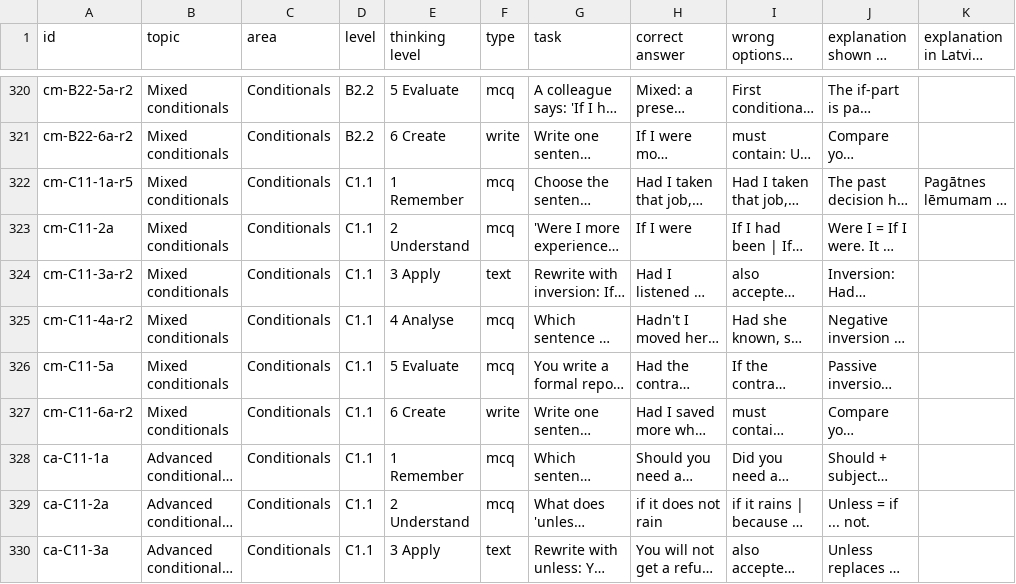
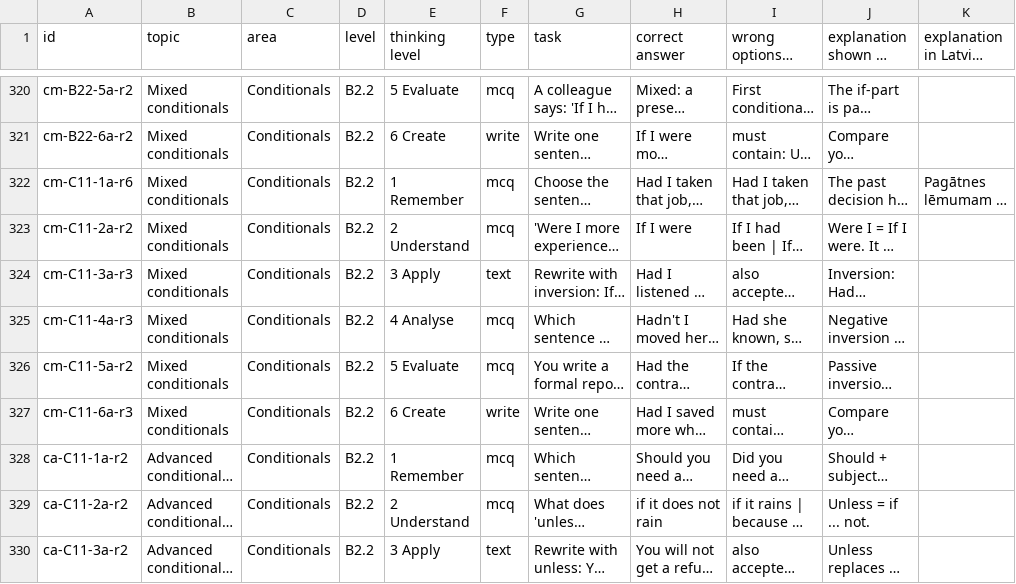
Before and after one commit to inga-cmyk/englishfever, a CSV file: docs/practice-question-bank-review.csv, drawn as a sheet; only a part is shown, gaps mark what is left out; long unchanged cells end in …; the diff covers the shown part only; the diff names each change by its address in the sheet, - before the commit and + after, or states it on an @@ line.

```diff
--- a/docs/practice-question-bank-review.csv
+++ b/docs/practice-question-bank-review.csv
-A322 (id): cm-C11-1a-r5
+A322 (id): cm-C11-1a-r6
-D322:D330 (level): C1.1
+D322:D330 (level): B2.2
-A323 (id): cm-C11-2a
+A323 (id): cm-C11-2a-r2
-A324 (id): cm-C11-3a-r2
+A324 (id): cm-C11-3a-r3
-A325 (id): cm-C11-4a-r2
+A325 (id): cm-C11-4a-r3
-A326 (id): cm-C11-5a
+A326 (id): cm-C11-5a-r2
-A327 (id): cm-C11-6a-r2
+A327 (id): cm-C11-6a-r3
-A328 (id): ca-C11-1a
+A328 (id): ca-C11-1a-r2
-A329 (id): ca-C11-2a
+A329 (id): ca-C11-2a-r2
-A330 (id): ca-C11-3a
+A330 (id): ca-C11-3a-r2
```
Also changed, not shown: 70 edited cells elsewhere in this file, 18 other files.
